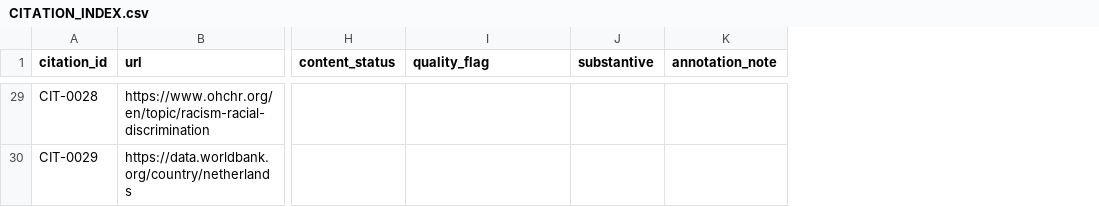
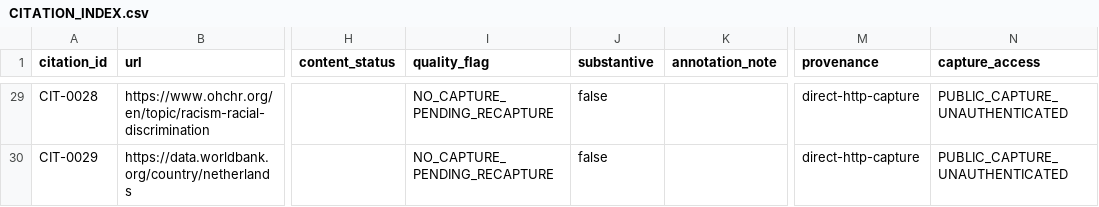
Before and after one commit to GlobalRestitutionAlliance/african-american-nl-reparations-master-litigation, a CSV file: 03_Evidentiary_Exhibits/CITATION_INDEX.csv, drawn as a sheet; only a part is shown, gaps mark what is left out; the diff covers the shown part only; the diff names each change by its address in the sheet, - before the commit and + after, or states it on an @@ line.

```diff
--- a/03_Evidentiary_Exhibits/CITATION_INDEX.csv
+++ b/03_Evidentiary_Exhibits/CITATION_INDEX.csv
+column M (provenance), rows 29-30: direct-http-capture | direct-http-capture
+column N (capture_access), rows 29-30: PUBLIC_CAPTURE_UNAUTHENTICATED | PUBLIC_CAPTURE_UNAUTHENTICATED
-I29:I30 (quality_flag): (empty)
+I29:I30 (quality_flag): NO_CAPTURE_PENDING_RECAPTURE
-J29:J30 (substantive): (empty)
+J29:J30 (substantive): false
```
Also changed, not shown: 54 edited cells elsewhere in this file, 99_Archives_and_Manifests/MANIFEST_SHA256.csv, 1 other file.
